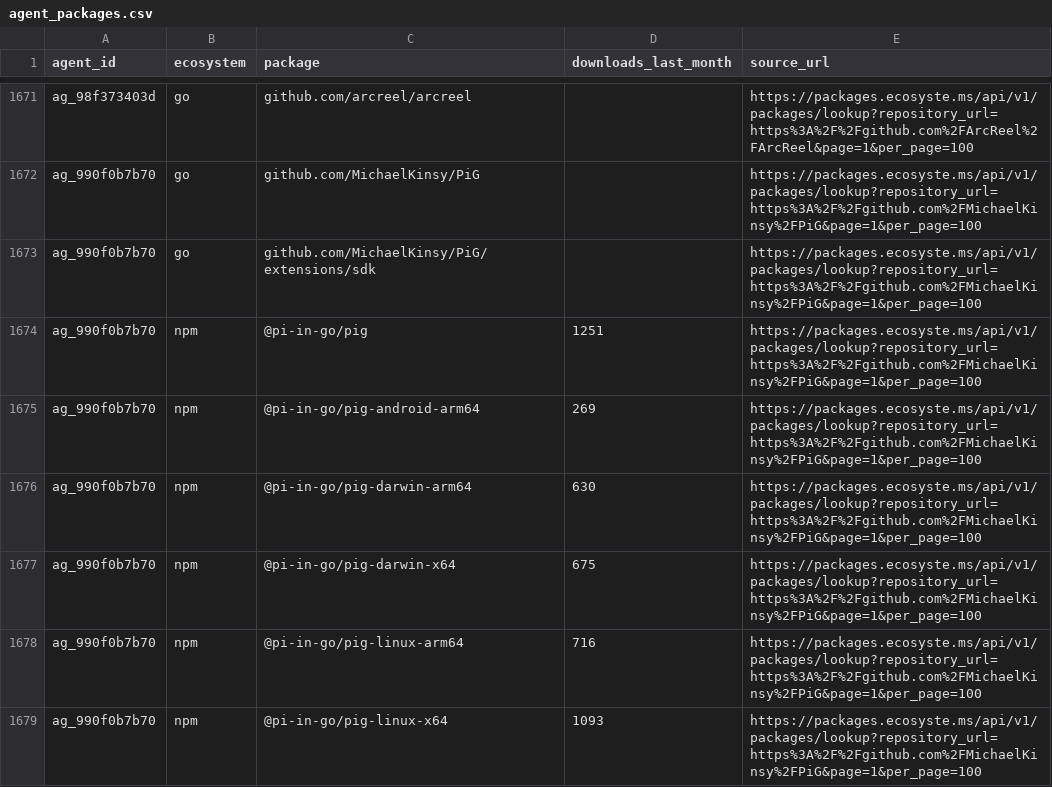
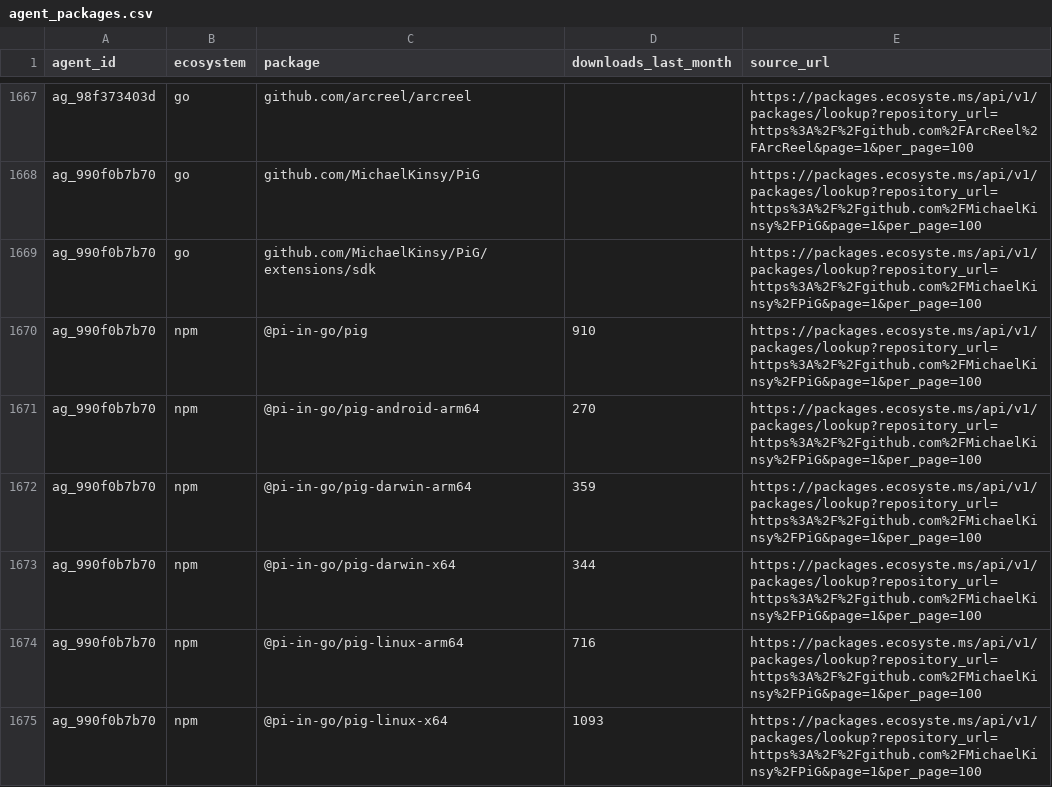
Before and after one commit to YasamanAnsari/agentarium, a CSV file: data/core/agent_packages.csv, drawn as a sheet; only a part is shown, gaps mark what is left out; the diff covers the shown part only.

```diff
--- a/data/core/agent_packages.csv
+++ b/data/core/agent_packages.csv
@@ -1673,6 +1669,6 @@ ag_990f0b7b70,go,github.com/MichaelKinsy/PiG,,https://packages.ecosyste.ms/api/v
 ag_990f0b7b70,go,github.com/MichaelKinsy/PiG/extensions/sdk,,https://packages.ecosyste.ms/api/v1/packages/lookup?repository_url=https%3A%2F%2Fgithub.com%2FMichaelKinsy%2FPiG&page=1&per_page=100
-ag_990f0b7b70,npm,@pi-in-go/pig,1251,https://packages.ecosyste.ms/api/v1/packages/lookup?repository_url=https%3A%2F%2Fgithub.com%2FMichaelKinsy%2FPiG&page=1&per_page=100
-ag_990f0b7b70,npm,@pi-in-go/pig-android-arm64,269,https://packages.ecosyste.ms/api/v1/packages/lookup?repository_url=https%3A%2F%2Fgithub.com%2FMichaelKinsy%2FPiG&page=1&per_page=100
-ag_990f0b7b70,npm,@pi-in-go/pig-darwin-arm64,630,https://packages.ecosyste.ms/api/v1/packages/lookup?repository_url=https%3A%2F%2Fgithub.com%2FMichaelKinsy%2FPiG&page=1&per_page=100
-ag_990f0b7b70,npm,@pi-in-go/pig-darwin-x64,675,https://packages.ecosyste.ms/api/v1/packages/lookup?repository_url=https%3A%2F%2Fgithub.com%2FMichaelKinsy%2FPiG&page=1&per_page=100
+ag_990f0b7b70,npm,@pi-in-go/pig,910,https://packages.ecosyste.ms/api/v1/packages/lookup?repository_url=https%3A%2F%2Fgithub.com%2FMichaelKinsy%2FPiG&page=1&per_page=100
+ag_990f0b7b70,npm,@pi-in-go/pig-android-arm64,270,https://packages.ecosyste.ms/api/v1/packages/lookup?repository_url=https%3A%2F%2Fgithub.com%2FMichaelKinsy%2FPiG&page=1&per_page=100
+ag_990f0b7b70,npm,@pi-in-go/pig-darwin-arm64,359,https://packages.ecosyste.ms/api/v1/packages/lookup?repository_url=https%3A%2F%2Fgithub.com%2FMichaelKinsy%2FPiG&page=1&per_page=100
+ag_990f0b7b70,npm,@pi-in-go/pig-darwin-x64,344,https://packages.ecosyste.ms/api/v1/packages/lookup?repository_url=https%3A%2F%2Fgithub.com%2FMichaelKinsy%2FPiG&page=1&per_page=100
 ag_990f0b7b70,npm,@pi-in-go/pig-linux-arm64,716,https://packages.ecosyste.ms/api/v1/packages/lookup?repository_url=https%3A%2F%2Fgithub.com%2FMichaelKinsy%2FPiG&page=1&per_page=100
```
Also changed, not shown: 8 added rows, 7 removed rows and 70 edited cells elsewhere in this file, data/agent_declined.csv, data/core/agent_attributes.csv, 7 other files.
